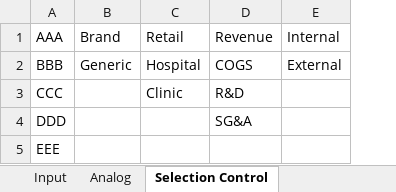
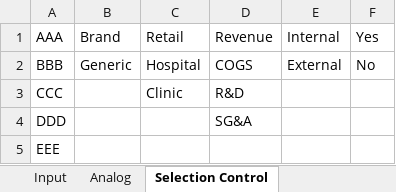
Before and after one commit to maringow/Vertice, an Excel workbook: Model Inputs.xlsx, sheet Selection Control, drawn as a sheet; values as stored, in another font and other column widths than the file's, no borders; the diff names each change by its address in the sheet, - before the commit and + after, or states it on an @@ line.

Commit message:
Add files via upload

```diff
--- a/Model Inputs.xlsx (sheet Selection Control)
+++ b/Model Inputs.xlsx (sheet Selection Control)
+column F (Yes), row 2: No
```
Also changed, not shown: sheet Input, formulas that keep their value.
